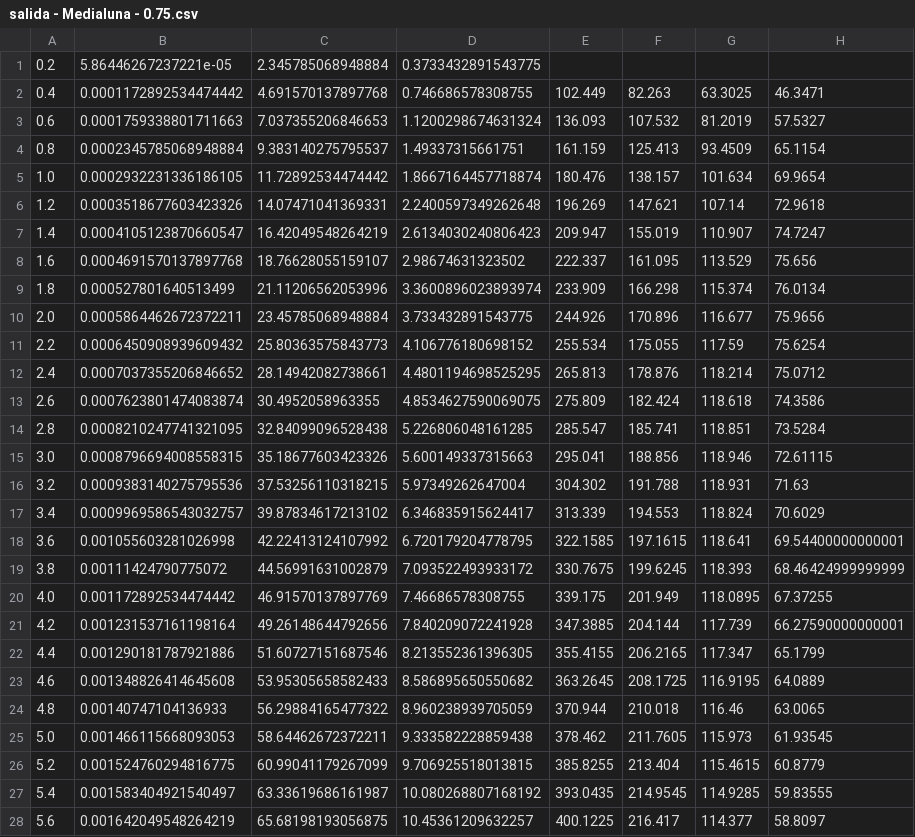
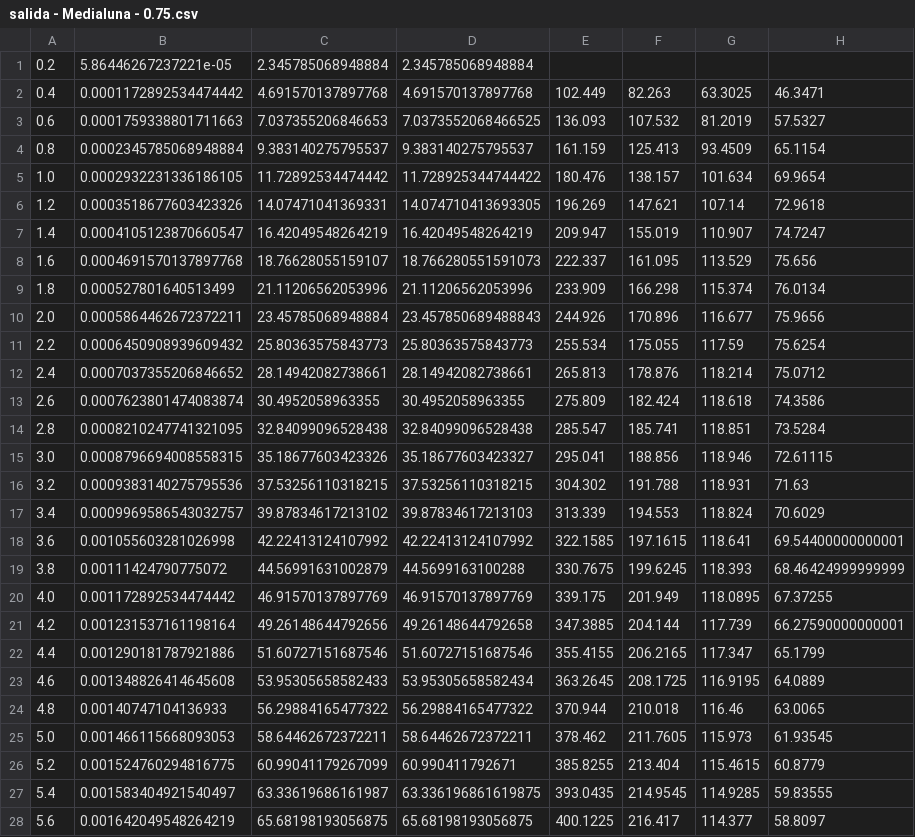
Before and after one commit to luislucianozurdogmailcom/hole_pattern_paper_repository, a CSV file: Programas y datos/salida - Medialuna - 0.75.csv, drawn as a sheet; only a part is shown; the diff covers the shown part only; the diff names each change by its address in the sheet, - before the commit and + after, or states it on an @@ line.

```diff
--- a/Programas y datos/salida - Medialuna - 0.75.csv
+++ b/Programas y datos/salida - Medialuna - 0.75.csv
-D1: 0.3733432891543775
+D1: 2.345785068948884
-D2: 0.746686578308755
+D2: 4.691570137897768
-D3: 1.1200298674631324
+D3: 7.0373552068466525
-D4: 1.49337315661751
+D4: 9.383140275795537
-D5: 1.8667164457718874
+D5: 11.728925344744422
-D6: 2.2400597349262648
+D6: 14.074710413693305
-D7: 2.6134030240806423
+D7: 16.42049548264219
-D8: 2.98674631323502
+D8: 18.766280551591073
-D9: 3.3600896023893974
+D9: 21.11206562053996
-D10: 3.733432891543775
+D10: 23.457850689488843
-D11: 4.106776180698152
+D11: 25.80363575843773
-D12: 4.4801194698525295
+D12: 28.14942082738661
-D13: 4.8534627590069075
+D13: 30.4952058963355
-D14: 5.226806048161285
+D14: 32.84099096528438
-D15: 5.600149337315663
+D15: 35.18677603423327
-D16: 5.97349262647004
+D16: 37.53256110318215
-D17: 6.346835915624417
+D17: 39.87834617213103
-D18: 6.720179204778795
+D18: 42.22413124107992
-D19: 7.093522493933172
+D19: 44.5699163100288
-D20: 7.46686578308755
+D20: 46.91570137897769
-D21: 7.840209072241928
+D21: 49.26148644792658
-D22: 8.213552361396305
+D22: 51.60727151687546
-D23: 8.586895650550682
+D23: 53.95305658582434
-D24: 8.960238939705059
+D24: 56.29884165477322
-D25: 9.333582228859438
+D25: 58.64462672372211
-D26: 9.706925518013815
+D26: 60.990411792671
-D27: 10.080268807168192
+D27: 63.336196861619875
-D28: 10.45361209632257
+D28: 65.68198193056875
```
Also changed, not shown: 35 edited cells elsewhere in this file, Programas y datos/salida - Medialuna - 0.25.csv, Programas y datos/salida - Medialuna - 0.5.csv, 6 other files.
